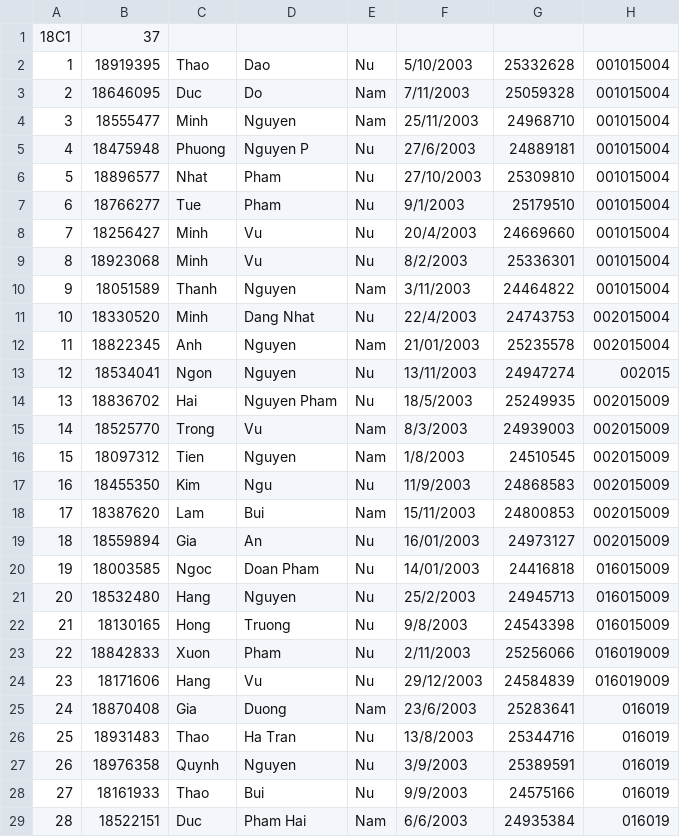
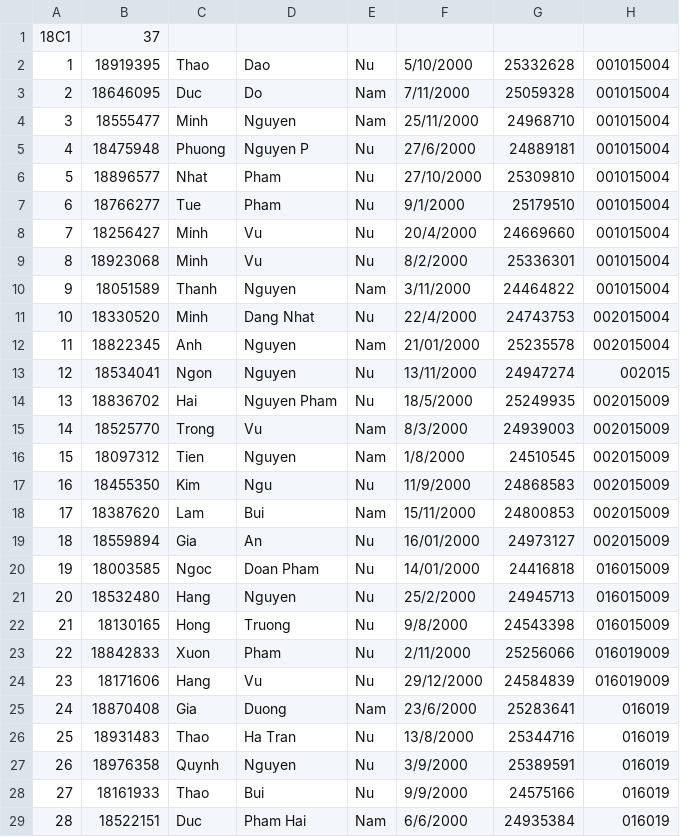
Before and after one commit to weary-torpedo/Team_9, a CSV file: datayear4.csv, drawn as a sheet; only a part is shown; the diff covers the shown part only.

```diff
--- a/datayear4.csv
+++ b/datayear4.csv
@@ -1,29 +1,29 @@
 18C1,37
-1,18919395, Thao, Dao, Nu, 5/10/2003,25332628,001015004
-2,18646095, Duc, Do, Nam, 7/11/2003,25059328,001015004
-3,18555477, Minh, Nguyen, Nam, 25/11/2003,24968710,001015004
-4,18475948, Phuong, Nguyen P, Nu, 27/6/2003,24889181,001015004
-5,18896577, Nhat, Pham, Nu, 27/10/2003,25309810,001015004
-6,18766277, Tue, Pham, Nu, 9/1/2003,25179510,001015004
-7,18256427, Minh, Vu, Nu, 20/4/2003,24669660,001015004
-8,18923068, Minh, Vu, Nu, 8/2/2003,25336301,001015004
-9,18051589, Thanh, Nguyen, Nam, 3/11/2003,24464822,001015004
-10,18330520, Minh, Dang Nhat, Nu, 22/4/2003,24743753,002015004
-11,18822345, Anh, Nguyen, Nam, 21/01/2003,25235578,002015004
-12,18534041, Ngon, Nguyen, Nu, 13/11/2003,24947274,002015
-13,18836702, Hai, Nguyen Pham, Nu, 18/5/2003,25249935,002015009
-14,18525770, Trong, Vu, Nam, 8/3/2003,24939003,002015009
-15,18097312, Tien, Nguyen, Nam, 1/8/2003,24510545,002015009
-16,18455350, Kim, Ngu, Nu, 11/9/2003,24868583,002015009
-17,18387620, Lam, Bui, Nam, 15/11/2003,24800853,002015009
-18,18559894, Gia, An, Nu, 16/01/2003,24973127,002015009
-19,18003585, Ngoc, Doan Pham, Nu, 14/01/2003,24416818,016015009
-20,18532480, Hang, Nguyen, Nu, 25/2/2003,24945713,016015009
-21,18130165, Hong, Truong, Nu, 9/8/2003,24543398,016015009
-22,18842833, Xuon, Pham, Nu, 2/11/2003,25256066,016019009
-23,18171606, Hang, Vu, Nu, 29/12/2003,24584839,016019009
-24,18870408, Gia, Duong, Nam, 23/6/2003,25283641,016019
-25,18931483, Thao, Ha Tran, Nu, 13/8/2003,25344716,016019
-26,18976358, Quynh, Nguyen, Nu, 3/9/2003,25389591,016019
-27,18161933, Thao, Bui, Nu, 9/9/2003,24575166,016019
-28,18522151, Duc, Pham Hai, Nam, 6/6/2003,24935384,016019
+1,18919395,Thao,Dao,Nu,5/10/2000,25332628,001015004
+2,18646095,Duc,Do,Nam,7/11/2000,25059328,001015004
+3,18555477,Minh,Nguyen,Nam,25/11/2000,24968710,001015004
+4,18475948,Phuong,Nguyen P,Nu,27/6/2000,24889181,001015004
+5,18896577,Nhat,Pham,Nu,27/10/2000,25309810,001015004
+6,18766277,Tue,Pham,Nu,9/1/2000,25179510,001015004
+7,18256427,Minh,Vu,Nu,20/4/2000,24669660,001015004
+8,18923068,Minh,Vu,Nu,8/2/2000,25336301,001015004
+9,18051589,Thanh,Nguyen,Nam,3/11/2000,24464822,001015004
+10,18330520,Minh,Dang Nhat,Nu,22/4/2000,24743753,002015004
+11,18822345,Anh,Nguyen,Nam,21/01/2000,25235578,002015004
+12,18534041,Ngon,Nguyen,Nu,13/11/2000,24947274,002015
+13,18836702,Hai,Nguyen Pham,Nu,18/5/2000,25249935,002015009
+14,18525770,Trong,Vu,Nam,8/3/2000,24939003,002015009
+15,18097312,Tien,Nguyen,Nam,1/8/2000,24510545,002015009
+16,18455350,Kim,Ngu,Nu,11/9/2000,24868583,002015009
+17,18387620,Lam,Bui,Nam,15/11/2000,24800853,002015009
+18,18559894,Gia,An,Nu,16/01/2000,24973127,002015009
+19,18003585,Ngoc,Doan Pham,Nu,14/01/2000,24416818,016015009
+20,18532480,Hang,Nguyen,Nu,25/2/2000,24945713,016015009
+21,18130165,Hong,Truong,Nu,9/8/2000,24543398,016015009
+22,18842833,Xuon,Pham,Nu,2/11/2000,25256066,016019009
+23,18171606,Hang,Vu,Nu,29/12/2000,24584839,016019009
+24,18870408,Gia,Duong,Nam,23/6/2000,25283641,016019
+25,18931483,Thao,Ha Tran,Nu,13/8/2000,25344716,016019
+26,18976358,Quynh,Nguyen,Nu,3/9/2000,25389591,016019
+27,18161933,Thao,Bui,Nu,9/9/2000,24575166,016019
+28,18522151,Duc,Pham Hai,Nam,6/6/2000,24935384,016019
```
Also changed, not shown: 44 edited cells elsewhere in this file, 21C1.csv, 21C2.csv, 3 other files.
